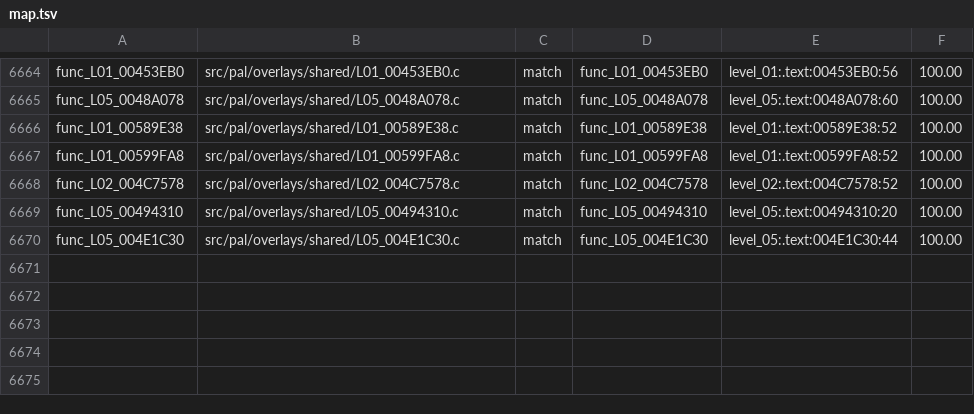
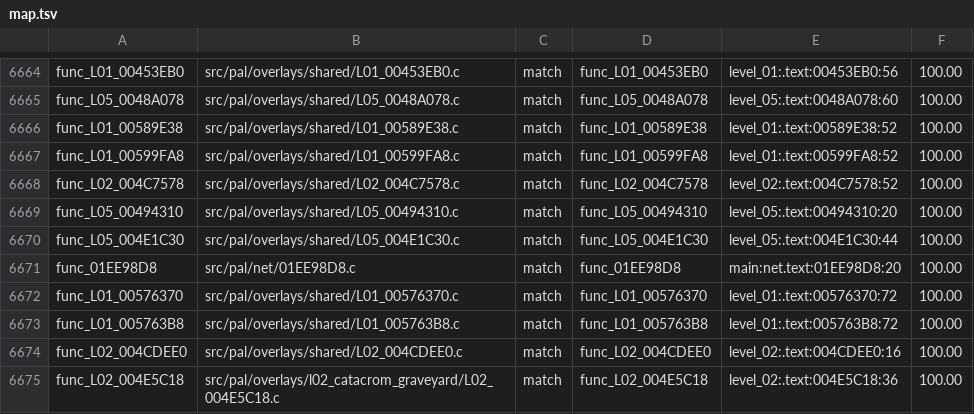
Before and after one commit to OpenRAC/rac4-decomp, a TSV file: config/pal/map.tsv, drawn as a sheet; only a part is shown, gaps mark what is left out.

Commit message:
Match five PAL functions and correct overlay callback signatures

```diff
--- a/config/pal/map.tsv
+++ b/config/pal/map.tsv
@@ -6670 +6670,6 @@ func_L05_00494310	src/pal/overlays/shared/L05_00494310.c	match	func_L05_00494310
 func_L05_004E1C30	src/pal/overlays/shared/L05_004E1C30.c	match	func_L05_004E1C30	level_05:.text:004E1C30:44	100.00
+func_01EE98D8	src/pal/net/01EE98D8.c	match	func_01EE98D8	main:net.text:01EE98D8:20	100.00
+func_L01_00576370	src/pal/overlays/shared/L01_00576370.c	match	func_L01_00576370	level_01:.text:00576370:72	100.00
+func_L01_005763B8	src/pal/overlays/shared/L01_005763B8.c	match	func_L01_005763B8	level_01:.text:005763B8:72	100.00
+func_L02_004CDEE0	src/pal/overlays/shared/L02_004CDEE0.c	match	func_L02_004CDEE0	level_02:.text:004CDEE0:16	100.00
+func_L02_004E5C18	src/pal/overlays/l02_catacrom_graveyard/L02_004E5C18.c	match	func_L02_004E5C18	level_02:.text:004E5C18:36	100.00
```
Also changed, not shown: config/us/map.tsv, 8 other files.
